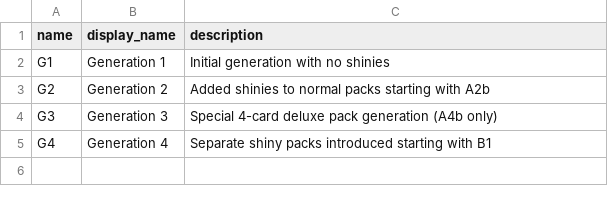
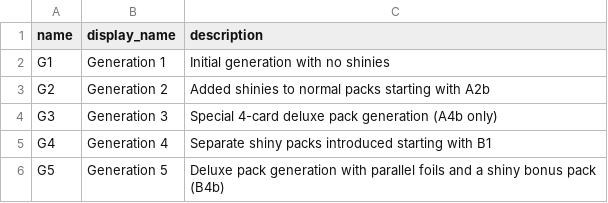
Before and after one commit to nyxdis/tcgp-tracker, a CSV file: data/generations.csv, drawn as a sheet; the diff names each change by its address in the sheet, - before the commit and + after, or states it on an @@ line.

Commit message:
feat(tracker): model parallel-foil prints of deluxe sets
Standard and parallel-foil prints of a ♢/♢♢/♢♢♢ card share a rarity but
are drawn from different slots in deluxe packs. Add an is_foil flag to Card
and RarityProbability and key the pull-chance pools by (rarity, is_foil),
so a slot only draws from the prints it can actually contain.

- data: flag the 305 foil prints of A4b and B4b, split the G3 table into
  standard and foil rows using the in-game per-card rates (flibustier's
  even ♢♢♢ split is wrong), and move B4b to a new G5 generation with its
  in-game offering rates (normal, shiny +1 and god deluxe packs)
- sync_flibustier: detect foil prints by image variant in deluxe
  generations, map the CF/UF/RF pull-rate codes to foil rows and sum codes
  that share a row (SR + SAR)
- validate_probabilities skips pack types without a table, and the pack
  list shows no chance instead of 0% for generations without one
- ui/admin: foil badge on cards, foil groups counted separately in the
  per-rarity progress, is_foil in the card and probability admin
- templates: fix the pre-existing djlint errors the hook reports for the
  touched files

Closes #7

```diff
--- a/data/generations.csv
+++ b/data/generations.csv
+row 6: G5 | Generation 5 | Deluxe pack generation with parallel foils and a shiny bonus pack (B4b)
```
Also changed, not shown: data/pack_types.csv, data/rarity_probabilities.csv, 16 other files.
